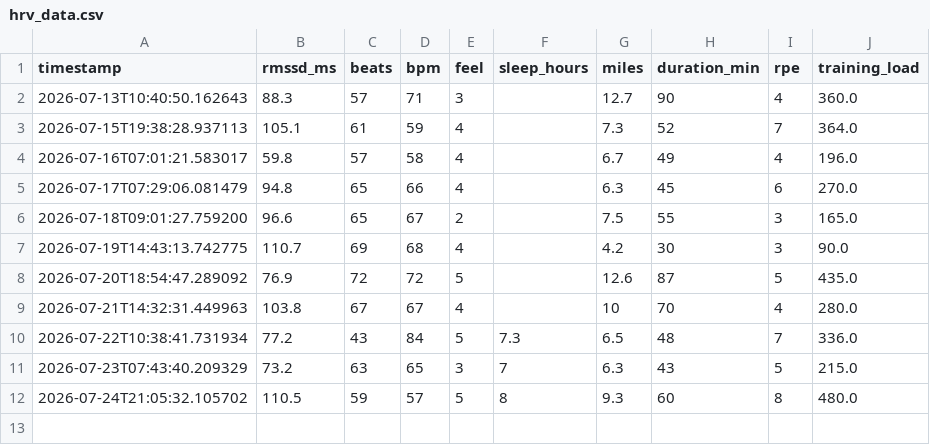
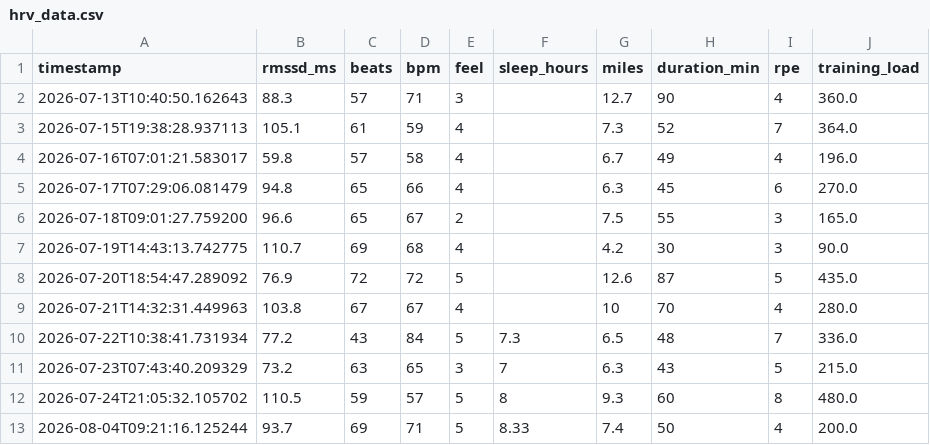
Before and after one commit to lucas-runtz/hrv-runner, a CSV file: python/hrv_data.csv, drawn as a sheet.

Commit message:
Update CSV file

```diff
--- a/python/hrv_data.csv
+++ b/python/hrv_data.csv
@@ -12 +12,2 @@ timestamp,rmssd_ms,beats,bpm,feel,sleep_hours,miles,duration_min,rpe,training_lo
 2026-07-24T21:05:32.105702,110.5,59,57,5,8,9.3,60,8,480.0
+2026-08-04T09:21:16.125244,93.7,69,71,5,8.33,7.4,50,4,200.0
```
